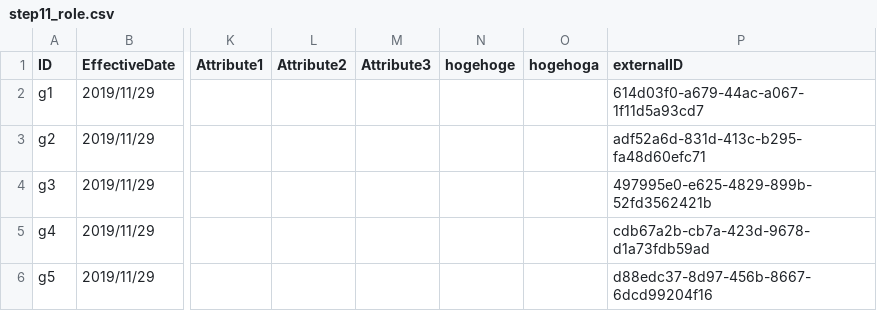
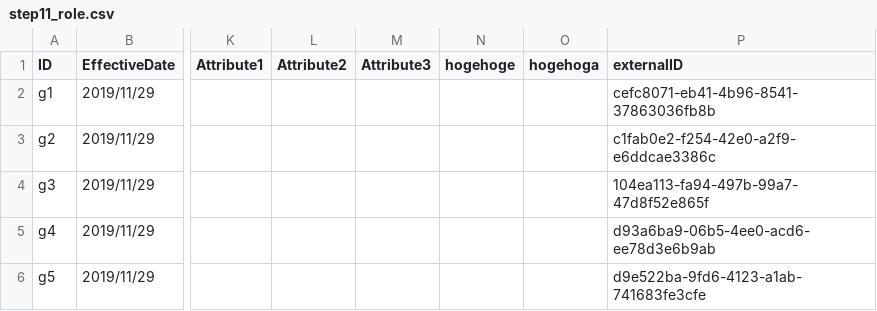
Before and after one commit to KeySpider/keyspider, a CSV file: storage/data_test/graph_flows/step11_role.csv, drawn as a sheet; only a part is shown, gaps mark what is left out; the diff names each change by its address in the sheet, - before the commit and + after, or states it on an @@ line.

```diff
--- a/storage/data_test/graph_flows/step11_role.csv
+++ b/storage/data_test/graph_flows/step11_role.csv
-P2 (externalID): 614d03f0-a679-44ac-a067-1f11d5a93cd7
+P2 (externalID): cefc8071-eb41-4b96-8541-37863036fb8b
-P3 (externalID): adf52a6d-831d-413c-b295-fa48d60efc71
+P3 (externalID): c1fab0e2-f254-42e0-a2f9-e6ddcae3386c
-P4 (externalID): 497995e0-e625-4829-899b-52fd3562421b
+P4 (externalID): 104ea113-fa94-497b-99a7-47d8f52e865f
-P5 (externalID): cdb67a2b-cb7a-423d-9678-d1a73fdb59ad
+P5 (externalID): d93a6ba9-06b5-4ee0-acd6-ee78d3e6b9ab
-P6 (externalID): d88edc37-8d97-456b-8667-6dcd99204f16
+P6 (externalID): d9e522ba-9fd6-4123-a1ab-741683fe3cfe
```
Also changed, not shown: storage/data_test/graph_flows/step10_user.csv, storage/data_test/graph_flows/step9_user.csv, 5 other files.
